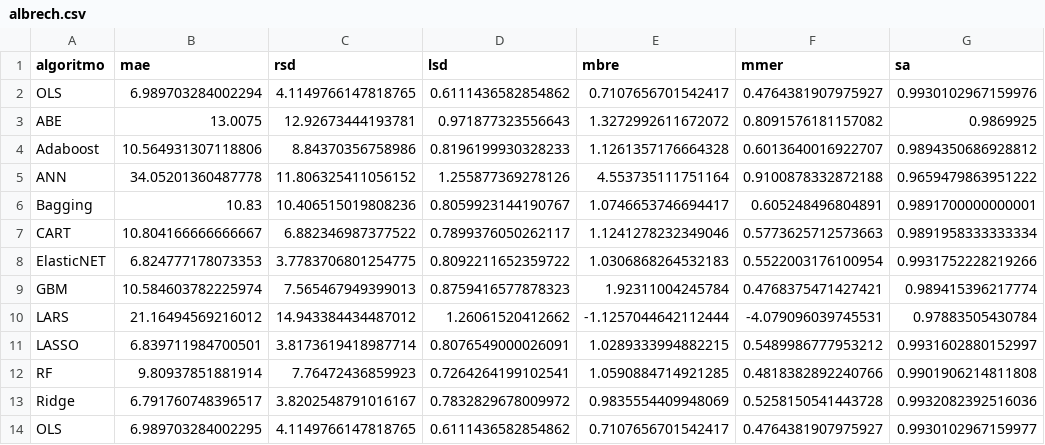
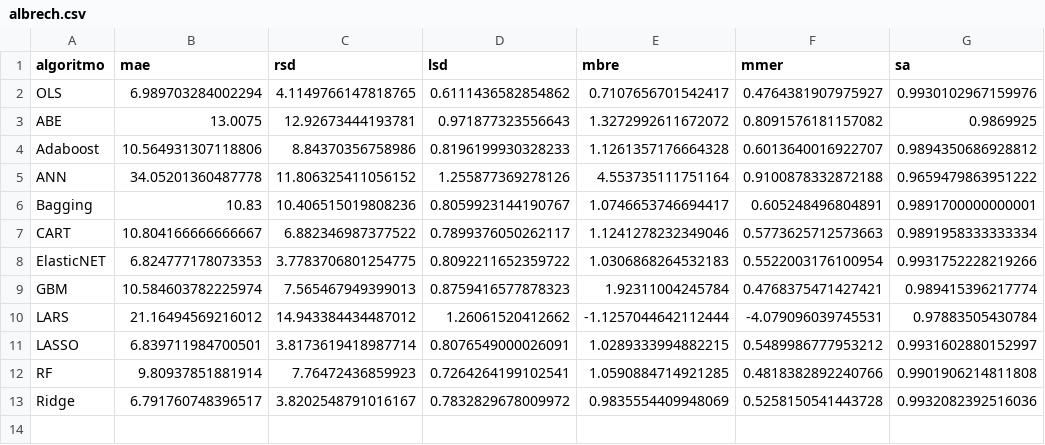
Before and after one commit to albertofernandezs/machine-learning, a CSV file: albrech.csv, drawn as a sheet; the diff names each change by its address in the sheet, - before the commit and + after, or states it on an @@ line.

Commit message:
Update albrech.csv
Actualizacion

```diff
--- a/albrech.csv
+++ b/albrech.csv
-row 14: OLS | 6.989703284002295 | 4.1149766147818765 | 0.6111436582854862 | 0.7107656701542417 | 0.4764381907975927 | 0.9930102967159977
```
